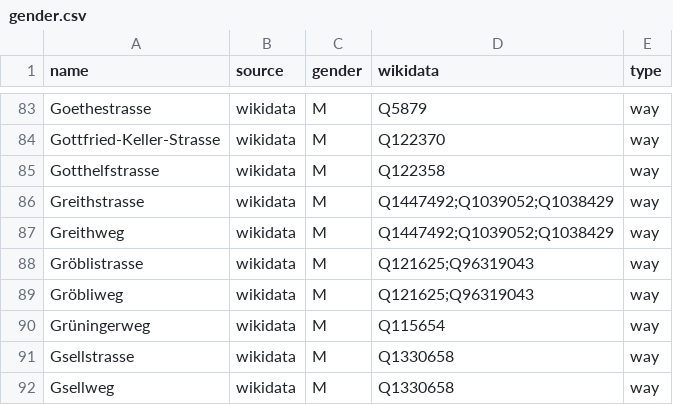
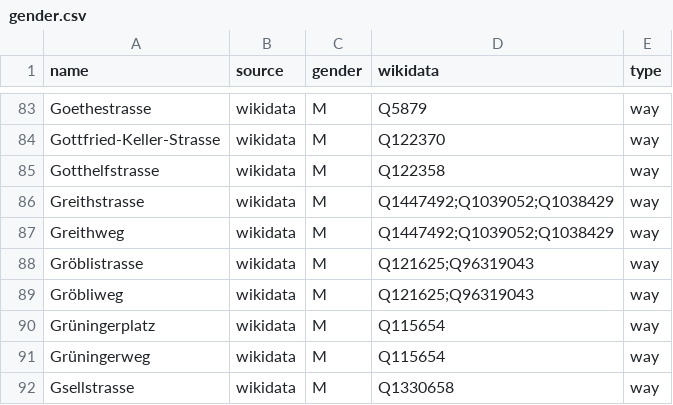
Before and after one commit to EqualStreetNames/equalstreetnames-stgallen, a CSV file: data/gender.csv, drawn as a sheet; only a part is shown, gaps mark what is left out; the shorter side is filled out with more unchanged rows.

```diff
--- a/data/gender.csv
+++ b/data/gender.csv
@@ -89,2 +89,3 @@ Gröblistrasse,wikidata,M,Q121625;Q96319043,way
 Gröbliweg,wikidata,M,Q121625;Q96319043,way
+Grüningerplatz,wikidata,M,Q115654,way
 Grüningerweg,wikidata,M,Q115654,way
```
Also changed, not shown: 3 other files.
